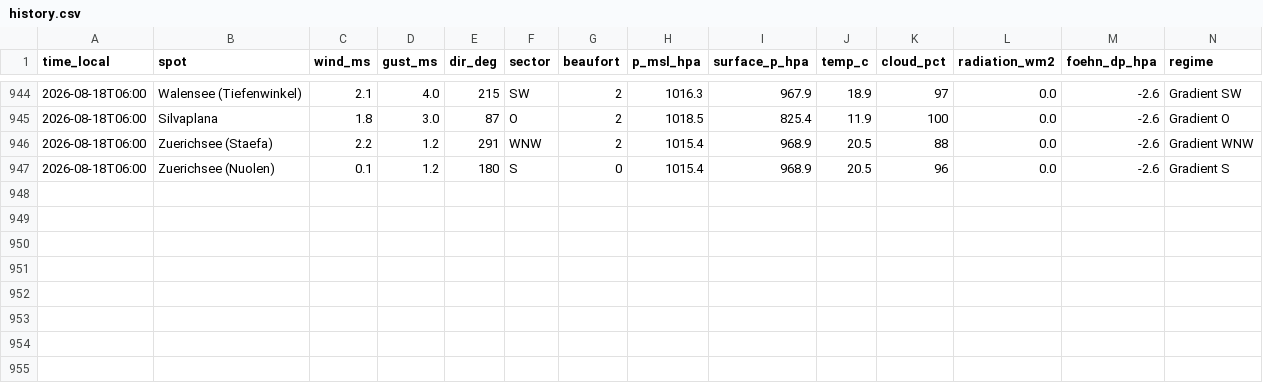
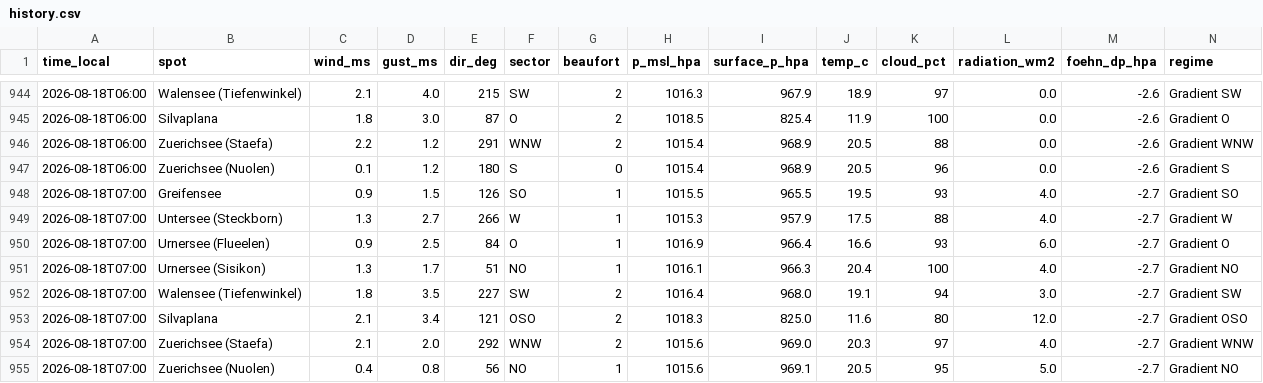
Before and after one commit to ramunbaer/Windforecast, a CSV file: data/history.csv, drawn as a sheet; only a part is shown, gaps mark what is left out.

Commit message:
data: 2026-08-18T05:20:22Z

```diff
--- a/data/history.csv
+++ b/data/history.csv
@@ -947 +947,9 @@ time_local,spot,wind_ms,gust_ms,dir_deg,sector,beaufort,p_msl_hpa,surface_p_hpa,
 2026-08-18T06:00,Zuerichsee (Nuolen),0.1,1.2,180,S,0,1015.4,968.9,20.5,96,0.0,-2.6,Gradient S
+2026-08-18T07:00,Greifensee,0.9,1.5,126,SO,1,1015.5,965.5,19.5,93,4.0,-2.7,Gradient SO
+2026-08-18T07:00,Untersee (Steckborn),1.3,2.7,266,W,1,1015.3,957.9,17.5,88,4.0,-2.7,Gradient W
+2026-08-18T07:00,Urnersee (Flueelen),0.9,2.5,84,O,1,1016.9,966.4,16.6,93,6.0,-2.7,Gradient O
+2026-08-18T07:00,Urnersee (Sisikon),1.3,1.7,51,NO,1,1016.1,966.3,20.4,100,4.0,-2.7,Gradient NO
+2026-08-18T07:00,Walensee (Tiefenwinkel),1.8,3.5,227,SW,2,1016.4,968.0,19.1,94,3.0,-2.7,Gradient SW
+2026-08-18T07:00,Silvaplana,2.1,3.4,121,OSO,2,1018.3,825.0,11.6,80,12.0,-2.7,Gradient OSO
+2026-08-18T07:00,Zuerichsee (Staefa),2.1,2.0,292,WNW,2,1015.6,969.0,20.3,97,4.0,-2.7,Gradient WNW
+2026-08-18T07:00,Zuerichsee (Nuolen),0.4,0.8,56,NO,1,1015.6,969.1,20.5,95,5.0,-2.7,Gradient NO
```
Also changed, not shown: 2 other files.
